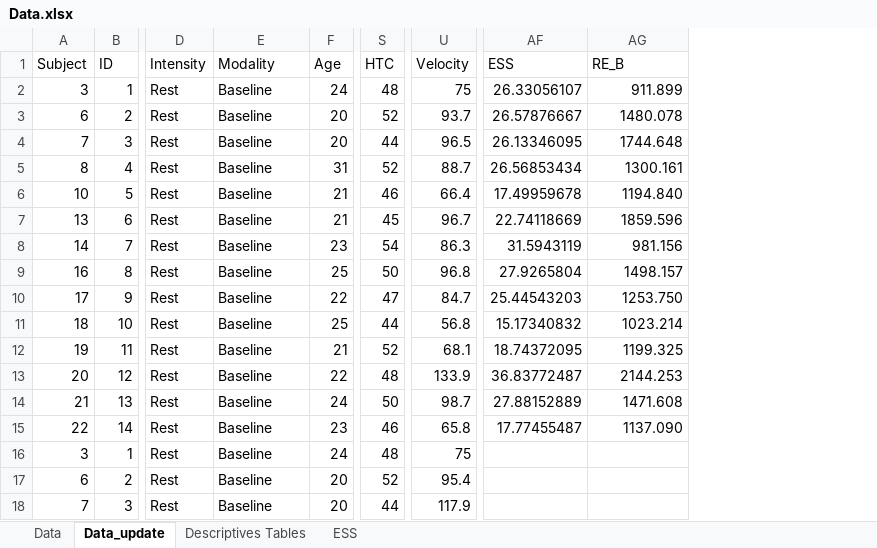
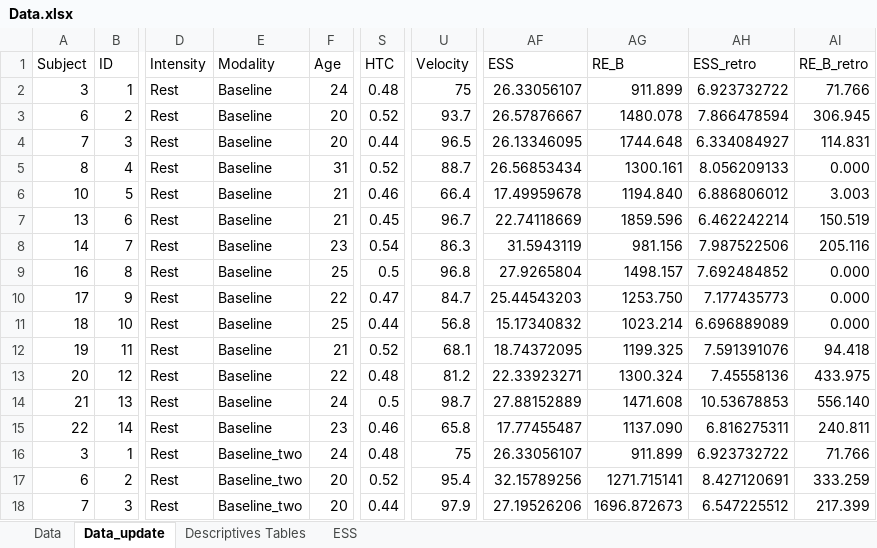
Before and after one commit to Samuelmontalvo/Modalities, an Excel workbook: Data.xlsx, sheet Data_update, drawn as a sheet; only a part is shown, gaps mark what is left out; values as stored, in another font and other column widths than the file's, no cell formats; the diff covers the shown part only; the diff names each change by its address in the sheet, - before the commit and + after, or states it on an @@ line.

```diff
--- a/Data.xlsx (sheet Data_update)
+++ b/Data.xlsx (sheet Data_update)
+column AH (ESS_retro), rows 2-18: 6.923732722 | 7.866478594 | 6.334084927 | 8.056209133 | 6.886806012 | 6.462242214 | 7.987522506 | 7.692484852 | 7.177435773 | 6.696889089 | 7.591391076 | 7.45558136 | 10.53678853 | 6.816275311 | 6.923732722 | 8.427120691 | 6.547225512
+column AI (RE_B_retro), rows 2-18: 71.766 | 306.945 | 114.831 | 0.000 | 3.003 | 150.519 | 205.116 | 0.000 | 0.000 | 0.000 | 94.418 | 433.975 | 556.140 | 240.811 | 71.766 | 333.259 | 217.399
-S2 (HTC): 48
+S2 (HTC): 0.48
-S3 (HTC): 52
+S3 (HTC): 0.52
-S4 (HTC): 44
+S4 (HTC): 0.44
-S5 (HTC): 52
+S5 (HTC): 0.52
-S6 (HTC): 46
+S6 (HTC): 0.46
-S7 (HTC): 45
+S7 (HTC): 0.45
-S8 (HTC): 54
+S8 (HTC): 0.54
-S9 (HTC): 50
+S9 (HTC): 0.5
-S10 (HTC): 47
+S10 (HTC): 0.47
-S11 (HTC): 44
+S11 (HTC): 0.44
-S12 (HTC): 52
+S12 (HTC): 0.52
-S13 (HTC): 48
+S13 (HTC): 0.48
-U13 (Velocity): 133.9
+U13 (Velocity): 81.2
-AF13 (ESS): 36.83772487
+AF13 (ESS): 22.33923271
-AG13 (RE_B): 2144.253
+AG13 (RE_B): 1300.324
-S14 (HTC): 50
+S14 (HTC): 0.5
-S15 (HTC): 46
+S15 (HTC): 0.46
-E16:E18 (Modality): Baseline
+E16:E18 (Modality): Baseline_two
-S16 (HTC): 48
+S16 (HTC): 0.48
-AF16 (ESS): (empty)
+AF16 (ESS): 26.33056107
-AG16 (RE_B): (empty)
+AG16 (RE_B): 911.899
-S17 (HTC): 52
+S17 (HTC): 0.52
-AF17 (ESS): (empty)
+AF17 (ESS): 32.15789256
-AG17 (RE_B): (empty)
+AG17 (RE_B): 1271.715141
-S18 (HTC): 44
+S18 (HTC): 0.44
-U18 (Velocity): 117.9
+U18 (Velocity): 97.9
-AF18 (ESS): (empty)
+AF18 (ESS): 27.19526206
-AG18 (RE_B): (empty)
+AG18 (RE_B): 1696.872673
```
Also changed, not shown: 55 edited cells elsewhere in this sheet, cell formats, 7 other files.
